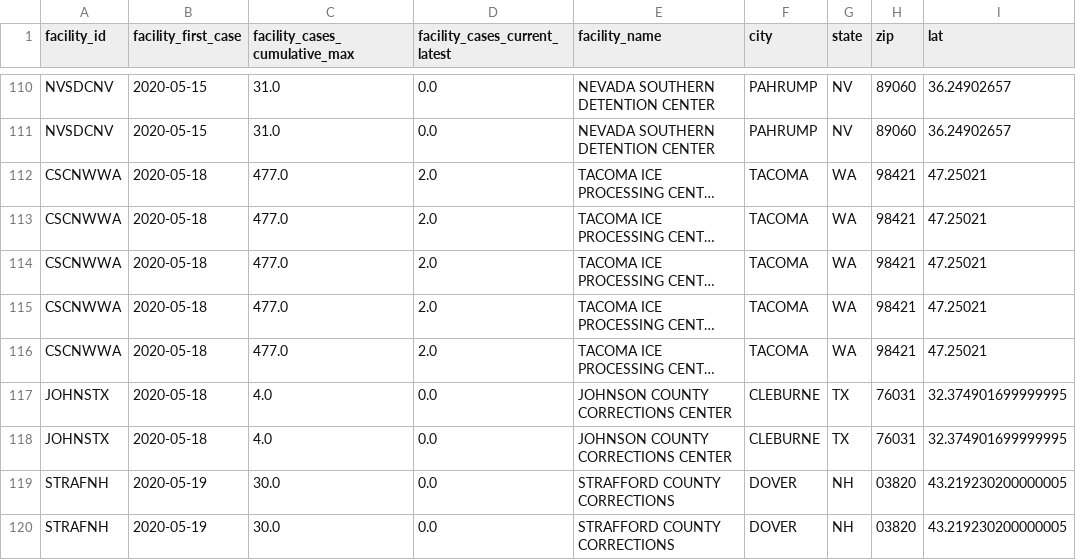
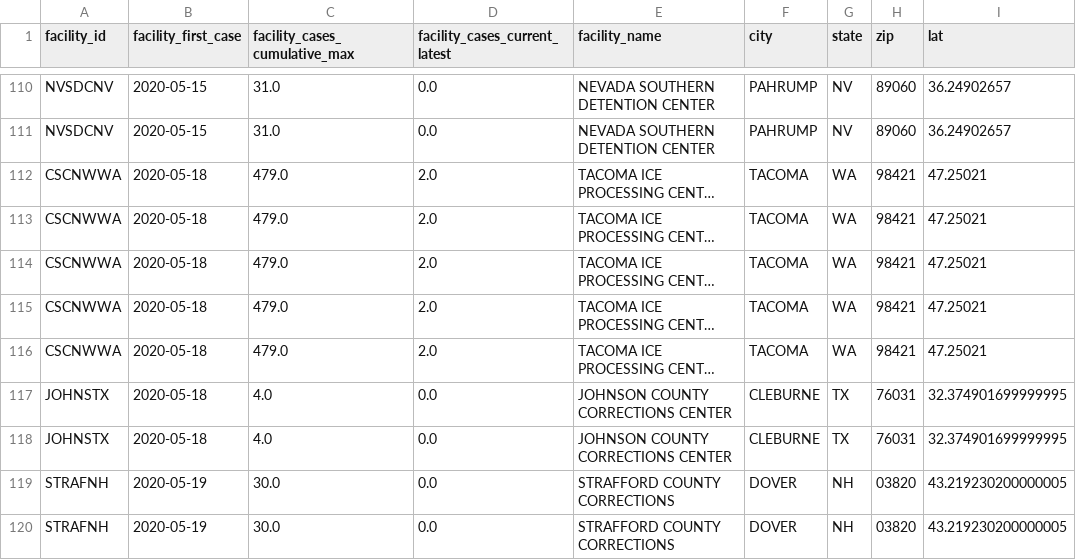
Before and after one commit to vera-institute/ice-detention-covid, a CSV file: metadata/facility_lookup.csv, drawn as a sheet; only a part is shown, gaps mark what is left out; long unchanged cells end in …; the diff covers the shown part only; the diff names each change by its address in the sheet, - before the commit and + after, or states it on an @@ line.

```diff
--- a/metadata/facility_lookup.csv
+++ b/metadata/facility_lookup.csv
-C112:C116 (facility_cases_cumulative_max): 477.0
+C112:C116 (facility_cases_cumulative_max): 479.0
```
Also changed, not shown: 50 edited cells elsewhere in this file, data_daily/national_cases_daily.csv, data_daily/national_population_daily.csv, 6 other files.
